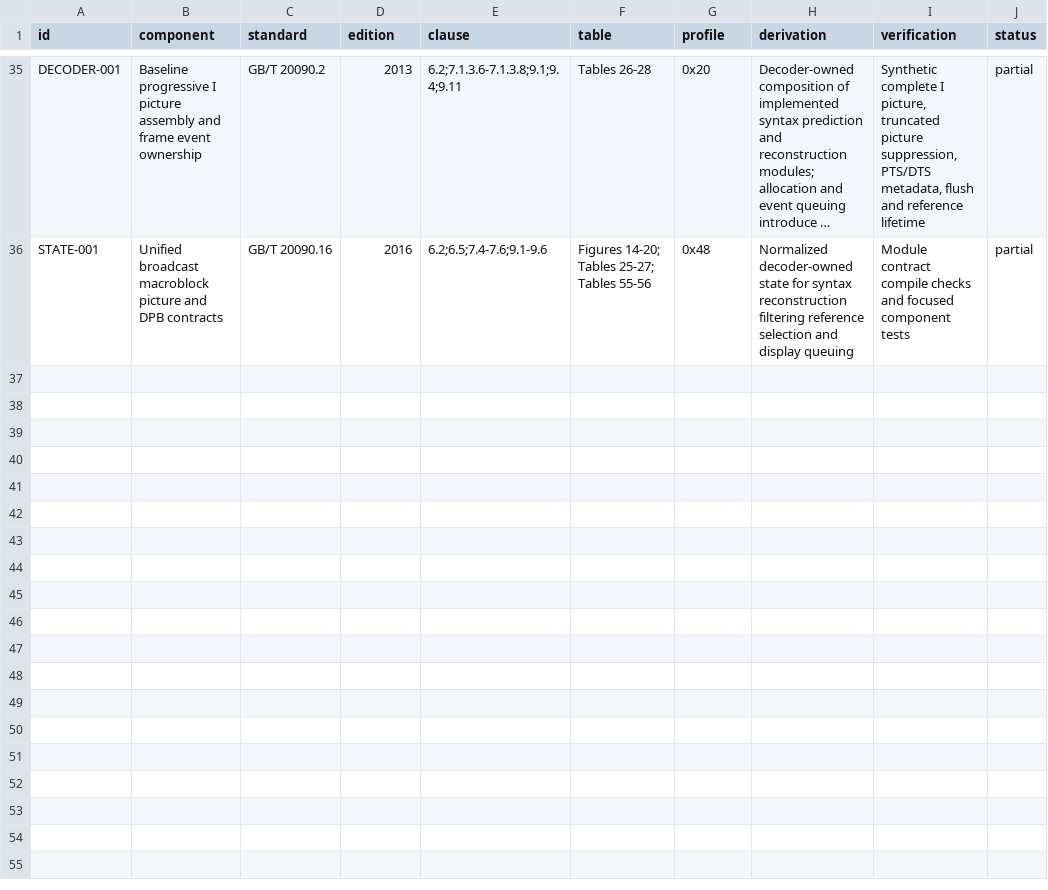
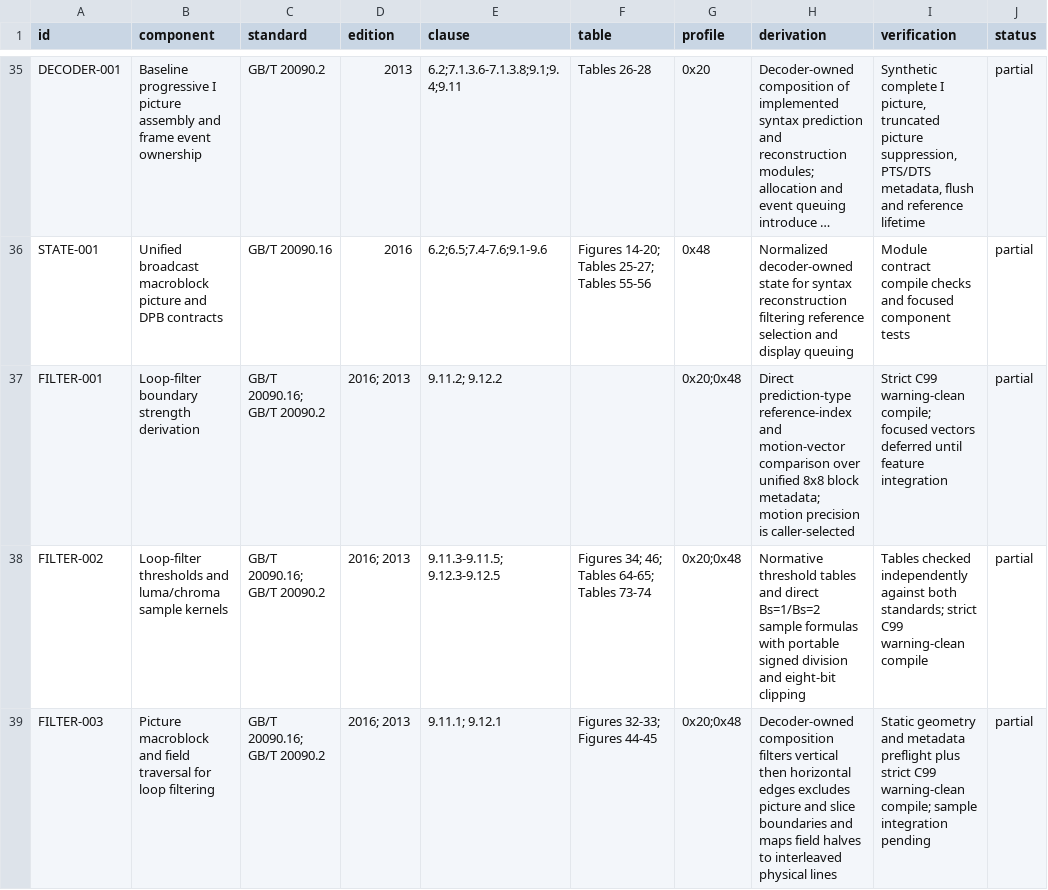
Before and after one commit to xeonliu/libcavs, a CSV file: docs/sources.csv, drawn as a sheet; only a part is shown, gaps mark what is left out; long unchanged cells end in …; the diff names each change by its address in the sheet, - before the commit and + after, or states it on an @@ line.

Commit message:
Implement picture loop filtering

```diff
--- a/docs/sources.csv
+++ b/docs/sources.csv
+row 37: FILTER-001 | Loop-filter boundary strength derivation | GB/T 20090.16; GB/T 20090.2 | 2016; 2013 | 9.11.2; 9.12.2 |  | 0x20;0x48 | Direct prediction-type reference-index and motion-vector comparison over unified 8x8 block metadata; motion precision is caller-selected | Strict C99 warning-clean compile; focused vectors deferred until feature integration | partial
+row 38: FILTER-002 | Loop-filter thresholds and luma/chroma sample kernels | GB/T 20090.16; GB/T 20090.2 | 2016; 2013 | 9.11.3-9.11.5; 9.12.3-9.12.5 | Figures 34; 46; Tables 64-65; Tables 73-74 | 0x20;0x48 | Normative threshold tables and direct Bs=1/Bs=2 sample formulas with portable signed division and eight-bit clipping | Tables checked independently against both standards; strict C99 warning-clean compile | partial
+row 39: FILTER-003 | Picture macroblock and field traversal for loop filtering | GB/T 20090.16; GB/T 20090.2 | 2016; 2013 | 9.11.1; 9.12.1 | Figures 32-33; Figures 44-45 | 0x20;0x48 | Decoder-owned composition filters vertical then horizontal edges excludes picture and slice boundaries and maps field halves to interleaved physical lines | Static geometry and metadata preflight plus strict C99 warning-clean compile; sample integration pending | partial
```
Also changed, not shown: 2 other files.
